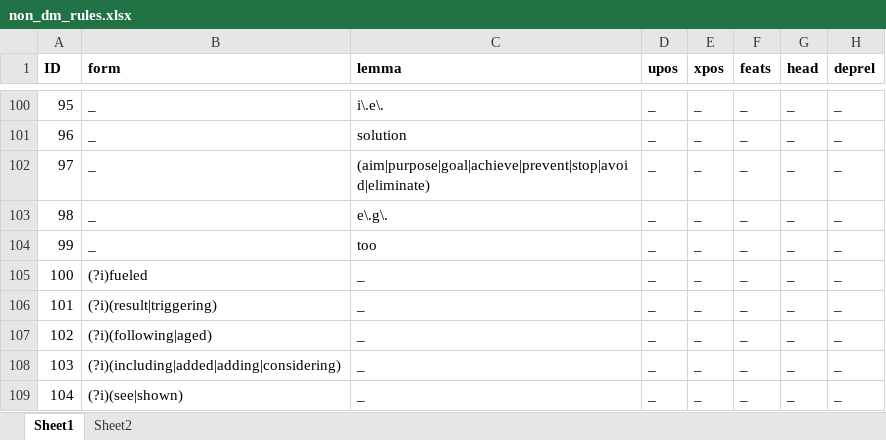
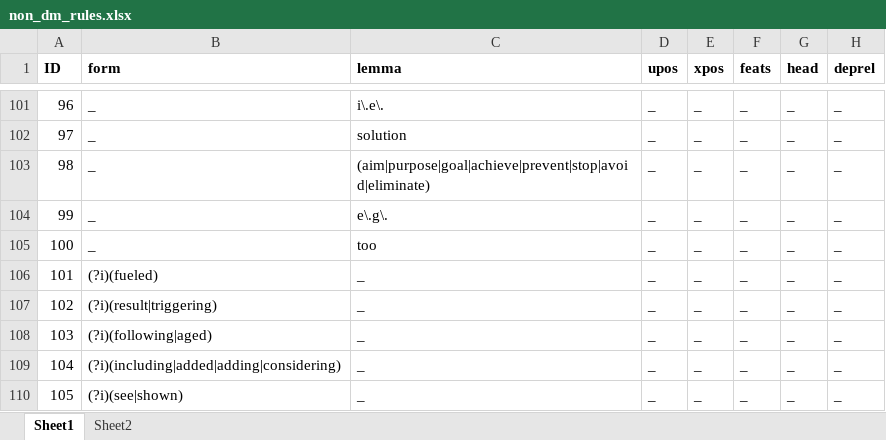
Before and after one commit to amir-zeldes/gum, an Excel workbook: _build/utils/dm-dependencies/resources/non_dm_rules.xlsx, sheet Sheet1, drawn as a sheet; only a part is shown, gaps mark what is left out; values as stored, in another font and other column widths than the file's, no borders; addresses are those after the commit; the diff covers the shown part only; the diff names each change by its address in the sheet, - before the commit and + after, or states it on an @@ line.

Commit message:
non-dm rules

```diff
--- a/_build/utils/dm-dependencies/resources/non_dm_rules.xlsx (sheet Sheet1)
+++ b/_build/utils/dm-dependencies/resources/non_dm_rules.xlsx (sheet Sheet1)
@@ column A (ID) renumbered between rows 41 and 113 @@
-B106 (form): (?i)fueled
+B106 (form): (?i)(fueled)
```
Also changed, not shown: 1 added row and 4 edited cells elsewhere in this sheet.
